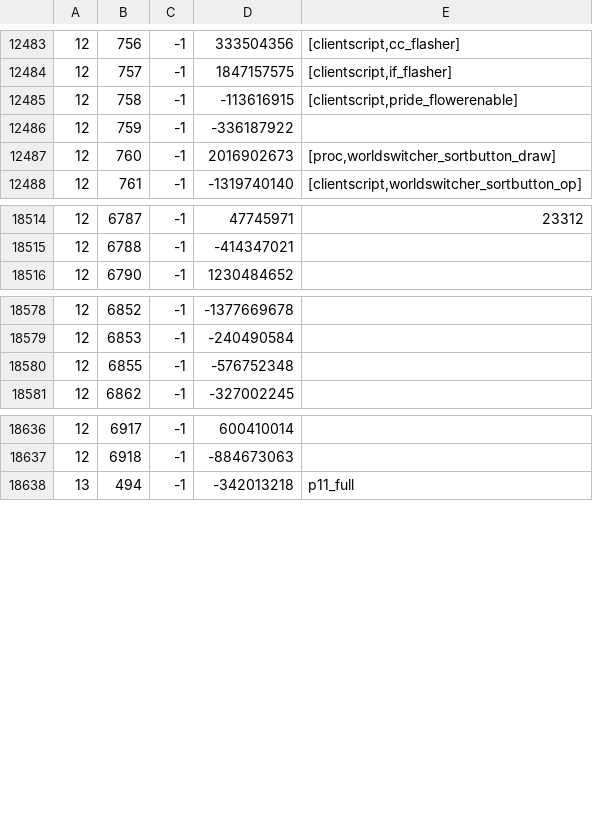
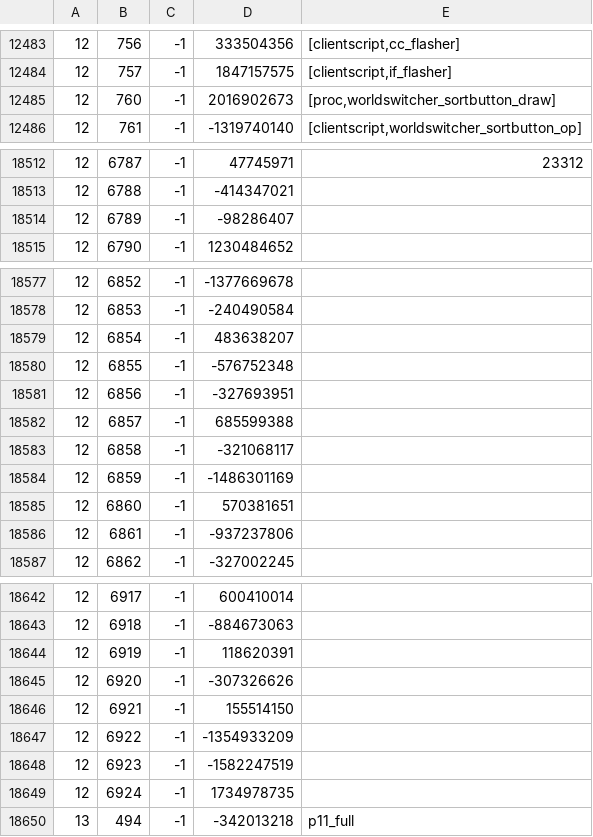
Before and after one commit to Joshua-F/cache-names, a TSV file: names.tsv, drawn as a sheet; only a part is shown, gaps mark what is left out; the diff covers the shown part only.

```diff
--- a/names.tsv
+++ b/names.tsv
@@ -12484,4 +12484,2 @@
 12	757	-1	1847157575	[clientscript,if_flasher]
-12	758	-1	-113616915	[clientscript,pride_flowerenable]
-12	759	-1	-336187922	
 12	760	-1	2016902673	[proc,worldswitcher_sortbutton_draw]
@@ -18515,2 +18513,3 @@
 12	6788	-1	-414347021	
+12	6789	-1	-98286407	
 12	6790	-1	1230484652	
@@ -18579,3 +18578,10 @@
 12	6853	-1	-240490584	
+12	6854	-1	483638207	
 12	6855	-1	-576752348	
+12	6856	-1	-327693951	
+12	6857	-1	685599388	
+12	6858	-1	-321068117	
+12	6859	-1	-1486301169	
+12	6860	-1	570381651	
+12	6861	-1	-937237806	
 12	6862	-1	-327002245	
@@ -18637,2 +18643,8 @@
 12	6918	-1	-884673063	
+12	6919	-1	118620391	
+12	6920	-1	-307326626	
+12	6921	-1	155514150	
+12	6922	-1	-1354933209	
+12	6923	-1	-1582247519	
+12	6924	-1	1734978735	
 13	494	-1	-342013218	p11_full
```
Also changed, not shown: 4 edited cells elsewhere in this file, name-hashes.tsv.
